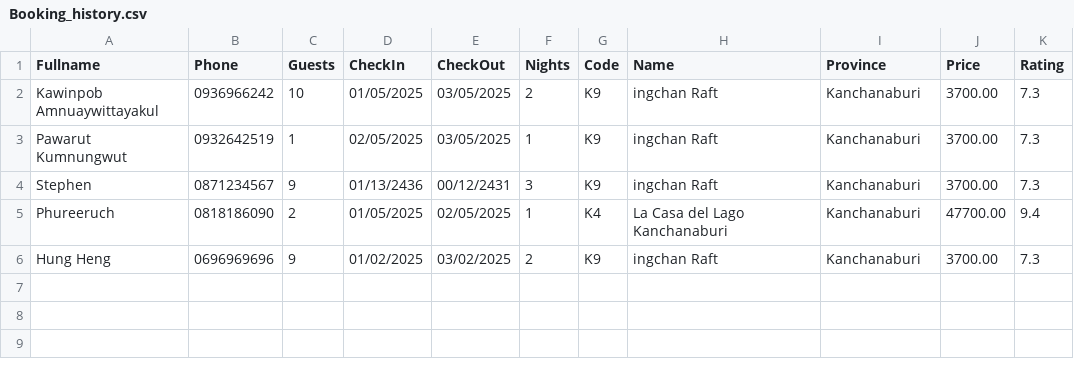
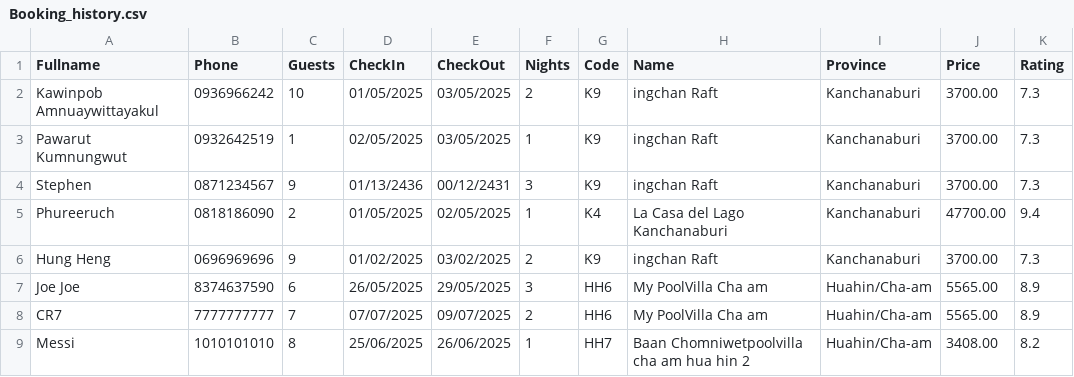
Before and after one commit to 2addseap/FinalProject2, a CSV file: Booking_history.csv, drawn as a sheet; the diff names each change by its address in the sheet, - before the commit and + after, or states it on an @@ line.

Commit message:
Finish booking part and fav house part

```diff
--- a/Booking_history.csv
+++ b/Booking_history.csv
+row 7: Joe Joe | 8374637590 | 6 | 26/05/2025 | 29/05/2025 | 3 | HH6 | My PoolVilla Cha am | Huahin/Cha-am | 5565.00 | 8.9
+row 8: CR7 | 7777777777 | 7 | 07/07/2025 | 09/07/2025 | 2 | HH6 | My PoolVilla Cha am | Huahin/Cha-am | 5565.00 | 8.9
+row 9: Messi | 1010101010 | 8 | 25/06/2025 | 26/06/2025 | 1 | HH7 | Baan Chomniwetpoolvilla cha am hua hin 2 | Huahin/Cha-am | 3408.00 | 8.2
```
Also changed, not shown: 3 other files.
